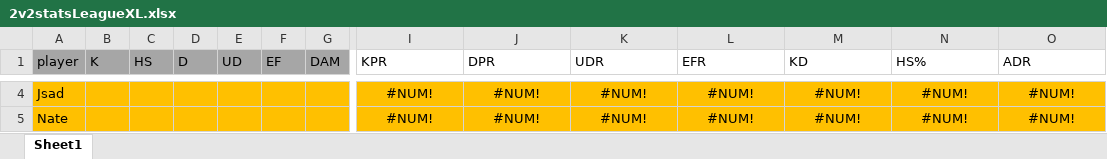
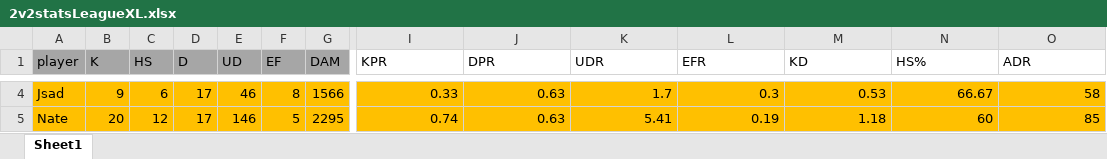
Before and after one commit to PatrickBrady7/broys2v2bot, an Excel workbook: 2v2statsLeagueXL.xlsx, sheet Sheet1, drawn as a sheet; only a part is shown, gaps mark what is left out; values as stored, in another font and other column widths than the file's, no borders; charts and pictures not drawn; the diff covers the shown part only; the diff names each change by its address in the sheet, - before the commit and + after, or states it on an @@ line.

```diff
--- a/2v2statsLeagueXL.xlsx (sheet Sheet1)
+++ b/2v2statsLeagueXL.xlsx (sheet Sheet1)
-B4 (K): (empty)
+B4 (K): 9
-C4 (HS): (empty)
+C4 (HS): 6
-D4:D5 (D): (empty)
+D4:D5 (D): 17
-E4 (UD): (empty)
+E4 (UD): 46
-F4 (EF): (empty)
+F4 (EF): 8
-G4 (DAM): (empty)
+G4 (DAM): 1566
-I4 (KPR): #NUM!
+I4 (KPR): 0.33
-I4:O5 alignment: center
+I4:O5 alignment: right
-J4:J5 (DPR): #NUM!
+J4:J5 (DPR): 0.63
-K4 (UDR): #NUM!
+K4 (UDR): 1.7
-L4 (EFR): #NUM!
+L4 (EFR): 0.3
-M4 (KD): #NUM!
+M4 (KD): 0.53
-N4 (HS%): #NUM!
+N4 (HS%): 66.67
-O4 (ADR): #NUM!
+O4 (ADR): 58
-B5 (K): (empty)
+B5 (K): 20
-C5 (HS): (empty)
+C5 (HS): 12
-E5 (UD): (empty)
+E5 (UD): 146
-F5 (EF): (empty)
+F5 (EF): 5
-G5 (DAM): (empty)
+G5 (DAM): 2295
-I5 (KPR): #NUM!
+I5 (KPR): 0.74
-K5 (UDR): #NUM!
+K5 (UDR): 5.41
-L5 (EFR): #NUM!
+L5 (EFR): 0.19
-M5 (KD): #NUM!
+M5 (KD): 1.18
-N5 (HS%): #NUM!
+N5 (HS%): 60
-O5 (ADR): #NUM!
+O5 (ADR): 85
```
Also changed, not shown: 183 edited cells and cell formats elsewhere in this sheet, 1 other file.
